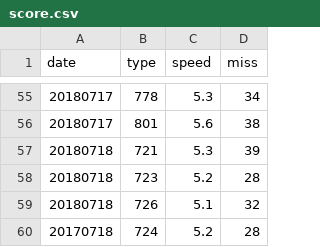
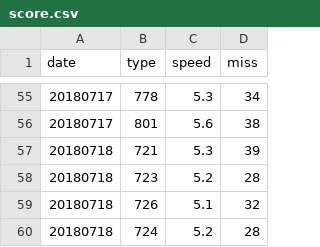
Before and after one commit to struuuuggle/sushizanmai, a CSV file: data/score.csv, drawn as a sheet; only a part is shown, gaps mark what is left out.

Commit message:
Fix a bug

```diff
--- a/data/score.csv
+++ b/data/score.csv
@@ -59,2 +59,2 @@ date,type,speed,miss
 20180718,726,5.1,32
-20170718,724,5.2,28
+20180718,724,5.2,28
```
